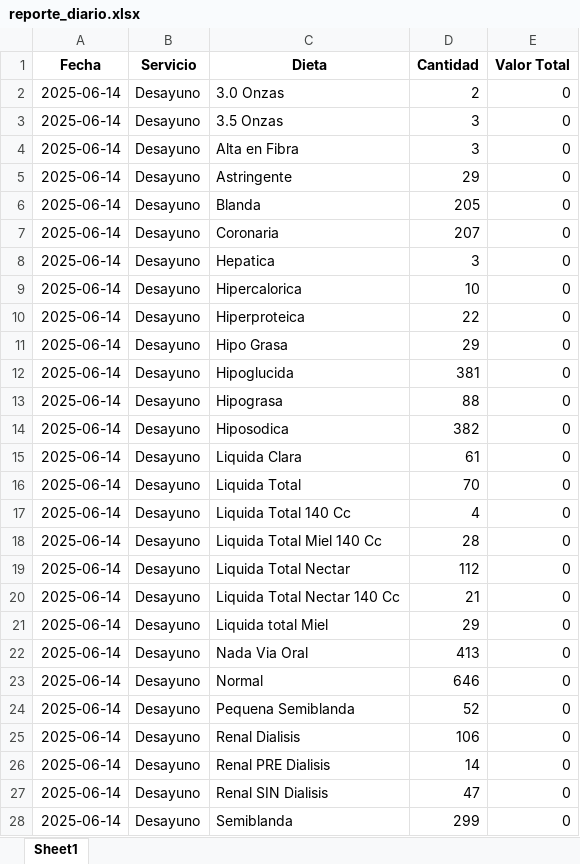
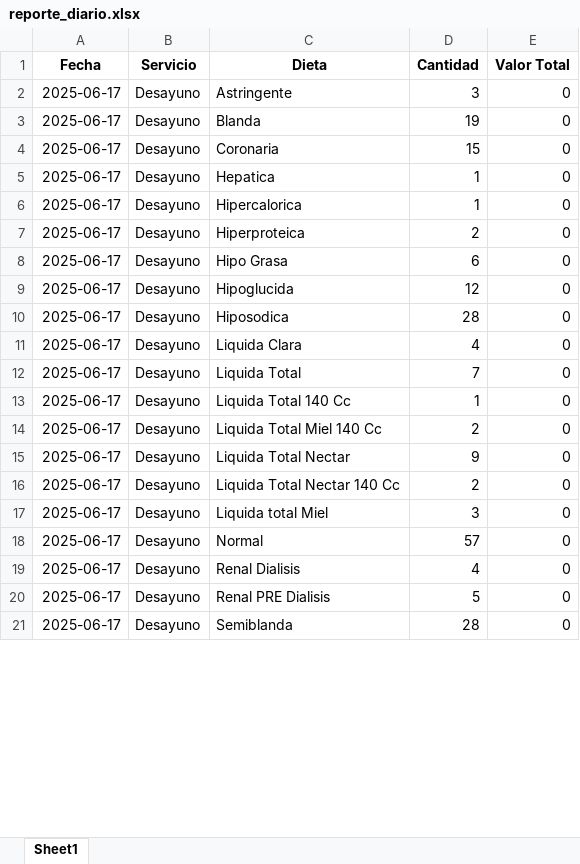
Before and after one commit to OneDataDecision/Ordena, an Excel workbook: static/reporte_diario.xlsx, sheet Sheet1, drawn as a sheet; only a part is shown; values as stored, in another font and other column widths than the file's, no borders; removed rows and columns are numbered as before the commit, all else as after; the diff covers the shown part only; the diff names each change by its address in the sheet, - before the commit and + after, or states it on an @@ line.

Commit message:
Actualización: filtrado por CDS en reporte diario y producción

```diff
--- a/static/reporte_diario.xlsx (sheet Sheet1)
+++ b/static/reporte_diario.xlsx (sheet Sheet1)
-row 2: 2025-06-14 | Desayuno | 3.0 Onzas | 2 | 0
-row 3: 2025-06-14 | Desayuno | 3.5 Onzas | 3 | 0
-row 4: 2025-06-14 | Desayuno | Alta en Fibra | 3 | 0
-A2:A9 (Fecha): 2025-06-14
+A2:A9 (Fecha): 2025-06-17
-D2 (Cantidad): 29
+D2 (Cantidad): 3
-D3 (Cantidad): 205
+D3 (Cantidad): 19
-D4 (Cantidad): 207
+D4 (Cantidad): 15
-D5 (Cantidad): 3
+D5 (Cantidad): 1
-D6 (Cantidad): 10
+D6 (Cantidad): 1
-D7 (Cantidad): 22
+D7 (Cantidad): 2
-D8 (Cantidad): 29
+D8 (Cantidad): 6
-D9 (Cantidad): 381
+D9 (Cantidad): 12
-row 13: 2025-06-14 | Desayuno | Hipograsa | 88 | 0
-A10:A17 (Fecha): 2025-06-14
+A10:A17 (Fecha): 2025-06-17
-D10 (Cantidad): 382
+D10 (Cantidad): 28
-D11 (Cantidad): 61
+D11 (Cantidad): 4
-D12 (Cantidad): 70
+D12 (Cantidad): 7
-D13 (Cantidad): 4
+D13 (Cantidad): 1
-D14 (Cantidad): 28
+D14 (Cantidad): 2
-D15 (Cantidad): 112
+D15 (Cantidad): 9
-D16 (Cantidad): 21
+D16 (Cantidad): 2
-D17 (Cantidad): 29
+D17 (Cantidad): 3
-row 22: 2025-06-14 | Desayuno | Nada Via Oral | 413 | 0
-A18 (Fecha): 2025-06-14
+A18 (Fecha): 2025-06-17
-D18 (Cantidad): 646
+D18 (Cantidad): 57
-row 24: 2025-06-14 | Desayuno | Pequena Semiblanda | 52 | 0
-A19:A20 (Fecha): 2025-06-14
+A19:A20 (Fecha): 2025-06-17
-D19 (Cantidad): 106
+D19 (Cantidad): 4
-D20 (Cantidad): 14
+D20 (Cantidad): 5
-row 27: 2025-06-14 | Desayuno | Renal SIN Dialisis | 47 | 0
-A21 (Fecha): 2025-06-14
+A21 (Fecha): 2025-06-17
-D21 (Cantidad): 299
+D21 (Cantidad): 28
```
Also changed, not shown: 1 removed row and 4 edited cells elsewhere in this sheet, static/orden_produccion.xlsx, static/totalizacion.xlsx, 10 other files.
